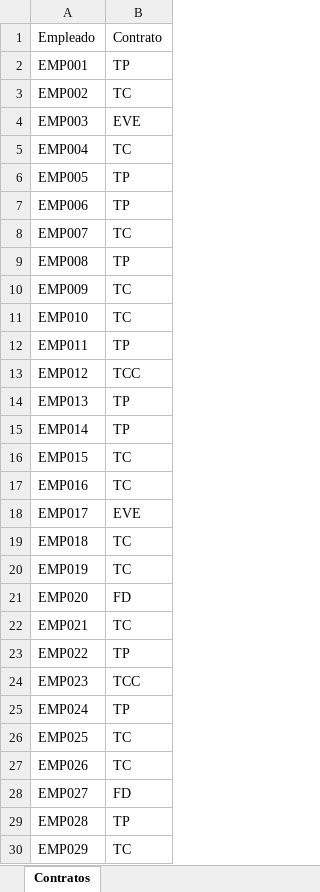
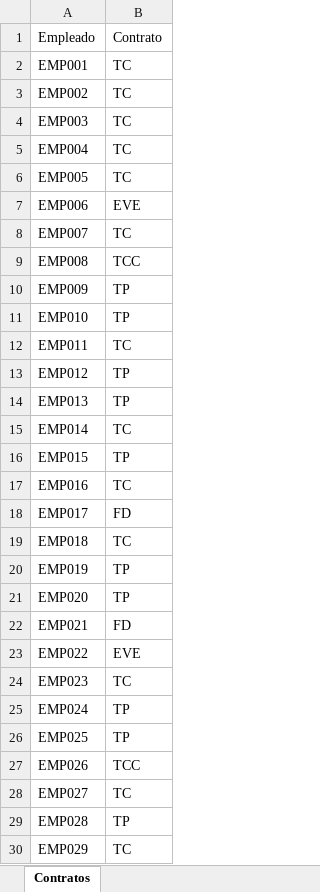
Before and after one commit to Ulimz/Planer_Handling, an Excel workbook: ejemplos/demo/contratos.xlsx, sheet Contratos, drawn as a sheet; only a part is shown; values as stored, in another font and other column widths than the file's, no borders; the diff covers the shown part only; the diff names each change by its address in the sheet, - before the commit and + after, or states it on an @@ line.

```diff
--- a/ejemplos/demo/contratos.xlsx (sheet Contratos)
+++ b/ejemplos/demo/contratos.xlsx (sheet Contratos)
-B2: TP
+B2: TC
-B4: EVE
+B4: TC
-B6: TP
+B6: TC
-B7: TP
+B7: EVE
-B9: TP
+B9: TCC
-B10:B11: TC
+B10:B11: TP
-B12: TP
+B12: TC
-B13: TCC
+B13: TP
-B15: TP
+B15: TC
-B16: TC
+B16: TP
-B18: EVE
+B18: FD
-B20: TC
+B20: TP
-B21: FD
+B21: TP
-B22: TC
+B22: FD
-B23: TP
+B23: EVE
-B24: TCC
+B24: TC
-B26: TC
+B26: TP
-B27: TC
+B27: TCC
-B28: FD
+B28: TC
```
Also changed, not shown: 128 added rows and 63 edited cells elsewhere in this sheet, ejemplos/demo/cuadrante_a_mano_noviembre_2026.xlsx, ejemplos/demo/cuadrante_octubre_2026.xlsx, 12 other files.
